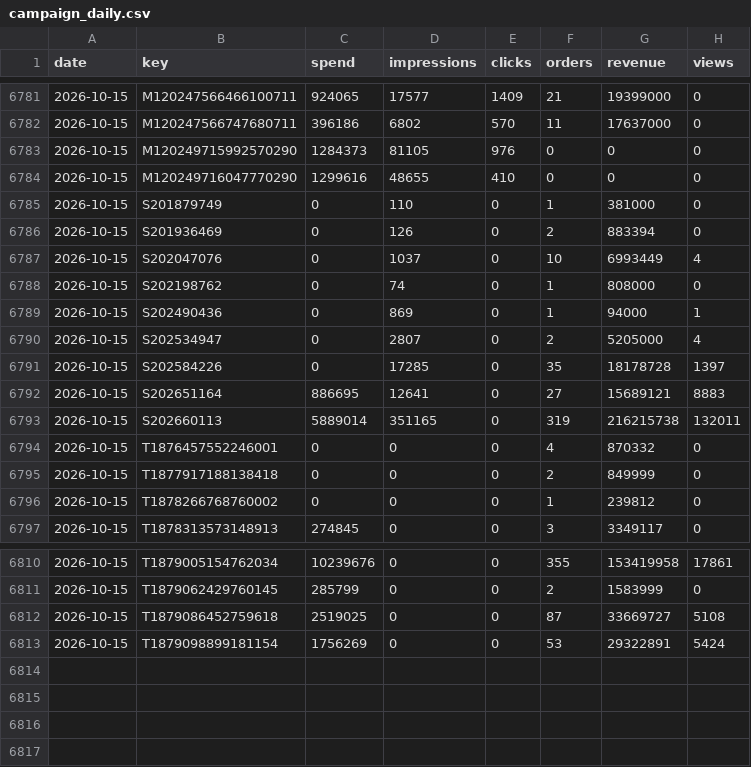
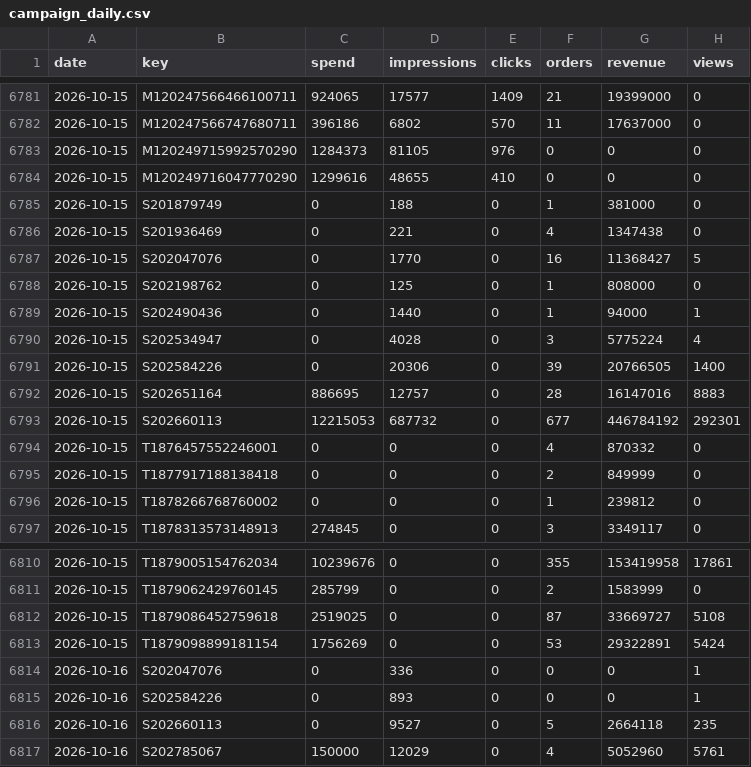
Before and after one commit to vynguyen-HO/pfm-ads-dashboard, a CSV file: data/campaign_daily.csv, drawn as a sheet; only a part is shown, gaps mark what is left out.

```diff
--- a/data/campaign_daily.csv
+++ b/data/campaign_daily.csv
@@ -6784,11 +6784,11 @@ date,key,spend,impressions,clicks,orders,revenue,views
 2026-10-15,M120249716047770290,1299616,48655,410,0,0,0
-2026-10-15,S201879749,0,110,0,1,381000,0
-2026-10-15,S201936469,0,126,0,2,883394,0
-2026-10-15,S202047076,0,1037,0,10,6993449,4
-2026-10-15,S202198762,0,74,0,1,808000,0
-2026-10-15,S202490436,0,869,0,1,94000,1
-2026-10-15,S202534947,0,2807,0,2,5205000,4
-2026-10-15,S202584226,0,17285,0,35,18178728,1397
-2026-10-15,S202651164,886695,12641,0,27,15689121,8883
-2026-10-15,S202660113,5889014,351165,0,319,216215738,132011
+2026-10-15,S201879749,0,188,0,1,381000,0
+2026-10-15,S201936469,0,221,0,4,1347438,0
+2026-10-15,S202047076,0,1770,0,16,11368427,5
+2026-10-15,S202198762,0,125,0,1,808000,0
+2026-10-15,S202490436,0,1440,0,1,94000,1
+2026-10-15,S202534947,0,4028,0,3,5775224,4
+2026-10-15,S202584226,0,20306,0,39,20766505,1400
+2026-10-15,S202651164,886695,12757,0,28,16147016,8883
+2026-10-15,S202660113,12215053,687732,0,677,446784192,292301
 2026-10-15,T1876457552246001,0,0,0,4,870332,0
@@ -6813 +6813,5 @@ date,key,spend,impressions,clicks,orders,revenue,views
 2026-10-15,T1879098899181154,1756269,0,0,53,29322891,5424
+2026-10-16,S202047076,0,336,0,0,0,1
+2026-10-16,S202584226,0,893,0,0,0,1
+2026-10-16,S202660113,0,9527,0,5,2664118,235
+2026-10-16,S202785067,150000,12029,0,4,5052960,5761
```
Also changed, not shown: data/campaigns.csv, data/gmv_daily.csv.
